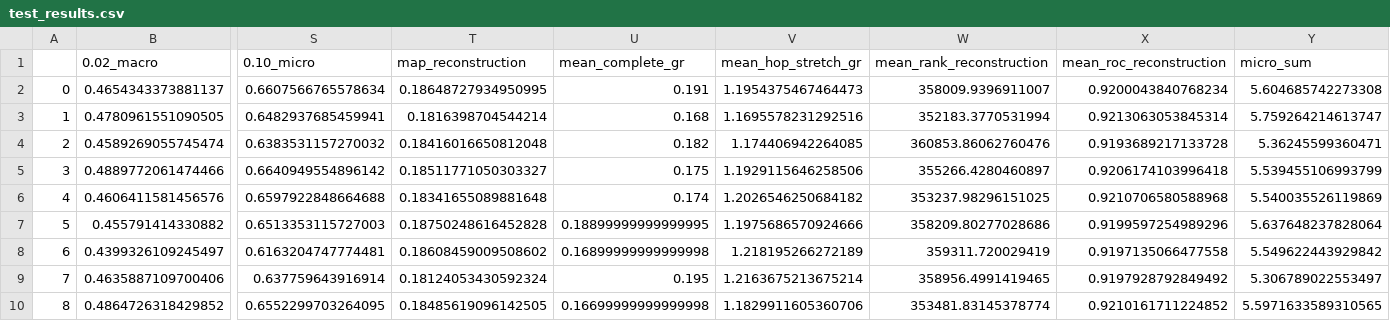
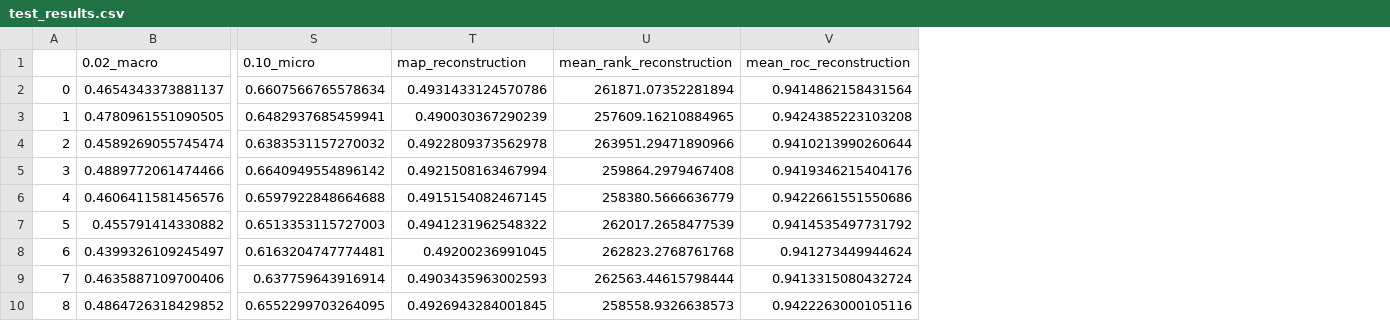
Before and after one commit to DavidMcDonald1993/poincare-embeddings, a CSV file: test_results/cora_ml/dim=10/eval_class_pred/test_results.csv, drawn as a sheet; only a part is shown, gaps mark what is left out; removed rows and columns are numbered as before the commit, all else as after; the diff covers the shown part only; the diff names each change by its address in the sheet, - before the commit and + after, or states it on an @@ line.

```diff
--- a/test_results/cora_ml/dim=10/eval_class_pred/test_results.csv
+++ b/test_results/cora_ml/dim=10/eval_class_pred/test_results.csv
-column U (mean_complete_gr), rows 2-10: 0.191 | 0.168 | 0.182 | 0.175 | 0.174 | 0.18899999999999995 | 0.16899999999999998 | 0.195 | 0.16699999999999998
-column V (mean_hop_stretch_gr), rows 2-10: 1.1954375467464473 | 1.1695578231292516 | 1.174406942264085 | 1.1929115646258506 | 1.2026546250684182 | 1.1975686570924666 | 1.218195266272189 | 1.2163675213675214 | 1.1829911605360706
-column Y (micro_sum), rows 2-10: 5.604685742273308 | 5.759264214613747 | 5.36245599360471 | 5.539455106993799 | 5.540035526119869 | 5.637648237828064 | 5.549622443929842 | 5.306789022553497 | 5.5971633589310565
-T2 (map_reconstruction): 0.18648727934950995
+T2 (map_reconstruction): 0.4931433124570786
-U2 (mean_rank_reconstruction): 358009.9396911007
+U2 (mean_rank_reconstruction): 261871.07352281894
-V2 (mean_roc_reconstruction): 0.9200043840768234
+V2 (mean_roc_reconstruction): 0.9414862158431564
-T3 (map_reconstruction): 0.1816398704544214
+T3 (map_reconstruction): 0.490030367290239
-U3 (mean_rank_reconstruction): 352183.3770531994
+U3 (mean_rank_reconstruction): 257609.16210884965
-V3 (mean_roc_reconstruction): 0.9213063053845314
+V3 (mean_roc_reconstruction): 0.9424385223103208
-T4 (map_reconstruction): 0.18416016650812048
+T4 (map_reconstruction): 0.4922809373562978
-U4 (mean_rank_reconstruction): 360853.86062760476
+U4 (mean_rank_reconstruction): 263951.29471890966
-V4 (mean_roc_reconstruction): 0.9193689217133728
+V4 (mean_roc_reconstruction): 0.9410213990260644
-T5 (map_reconstruction): 0.18511771050303327
+T5 (map_reconstruction): 0.4921508163467994
-U5 (mean_rank_reconstruction): 355266.4280460897
+U5 (mean_rank_reconstruction): 259864.2979467408
-V5 (mean_roc_reconstruction): 0.9206174103996418
+V5 (mean_roc_reconstruction): 0.9419346215404176
-T6 (map_reconstruction): 0.18341655089881648
+T6 (map_reconstruction): 0.4915154082467145
-U6 (mean_rank_reconstruction): 353237.98296151025
+U6 (mean_rank_reconstruction): 258380.5666636779
-V6 (mean_roc_reconstruction): 0.9210706580588968
+V6 (mean_roc_reconstruction): 0.9422661551550686
-T7 (map_reconstruction): 0.18750248616452828
+T7 (map_reconstruction): 0.4941231962548322
-U7 (mean_rank_reconstruction): 358209.80277028686
+U7 (mean_rank_reconstruction): 262017.2658477539
-V7 (mean_roc_reconstruction): 0.9199597254989296
+V7 (mean_roc_reconstruction): 0.9414535497731792
-T8 (map_reconstruction): 0.18608459009508602
+T8 (map_reconstruction): 0.49200236991045
-U8 (mean_rank_reconstruction): 359311.720029419
+U8 (mean_rank_reconstruction): 262823.2768761768
-V8 (mean_roc_reconstruction): 0.9197135066477558
+V8 (mean_roc_reconstruction): 0.941273449944624
-T9 (map_reconstruction): 0.18124053430592324
+T9 (map_reconstruction): 0.4903435963002593
-U9 (mean_rank_reconstruction): 358956.4991419465
+U9 (mean_rank_reconstruction): 262563.44615798444
-V9 (mean_roc_reconstruction): 0.9197928792849492
+V9 (mean_roc_reconstruction): 0.9413315080432724
-T10 (map_reconstruction): 0.18485619096142505
+T10 (map_reconstruction): 0.4926943284001845
-U10 (mean_rank_reconstruction): 353481.83145378774
+U10 (mean_rank_reconstruction): 258558.9326638573
-V10 (mean_roc_reconstruction): 0.9210161711224852
+V10 (mean_roc_reconstruction): 0.9422263000105116
```
Also changed, not shown: 72 edited cells elsewhere in this file, test_results/citeseer/dim=10/eval_class_pred/test_results.csv, test_results/citeseer/dim=25/eval_class_pred/test_results.csv, 31 other files.
